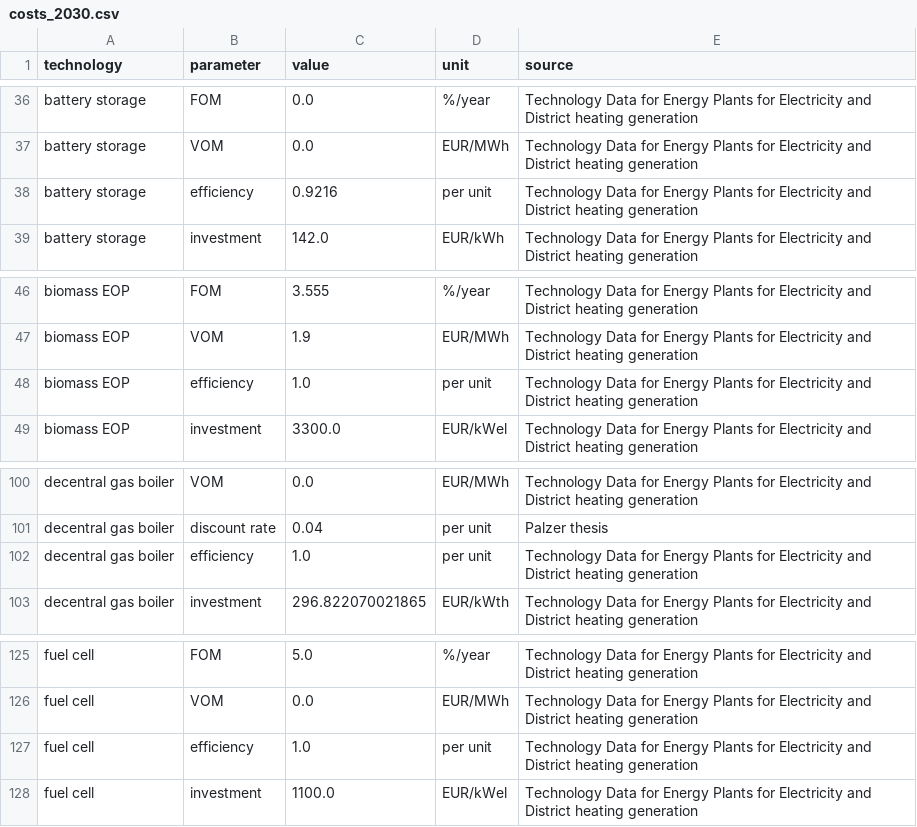
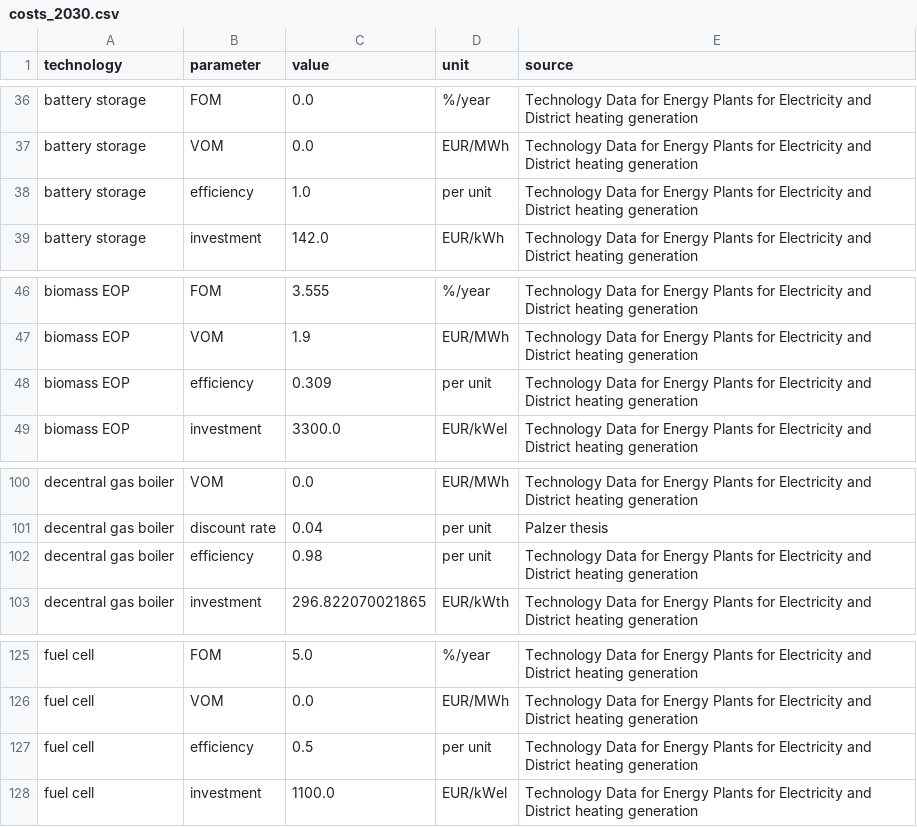
Before and after one commit to martavp/pypsa-eur-sec-30-path, a CSV file: paper_graphics/data/costs/outputs/costs_2030.csv, drawn as a sheet; only a part is shown, gaps mark what is left out.

```diff
--- a/paper_graphics/data/costs/outputs/costs_2030.csv
+++ b/paper_graphics/data/costs/outputs/costs_2030.csv
@@ -37,3 +37,3 @@ battery storage,FOM,0.0,%/year,Technology Data for Energy Plants for Electricity
 battery storage,VOM,0.0,EUR/MWh,Technology Data for Energy Plants for Electricity and District heating generation
-battery storage,efficiency,0.9216,per unit,Technology Data for Energy Plants for Electricity and District heating generation
+battery storage,efficiency,1.0,per unit,Technology Data for Energy Plants for Electricity and District heating generation
 battery storage,investment,142.0,EUR/kWh,Technology Data for Energy Plants for Electricity and District heating generation
@@ -47,3 +47,3 @@ biomass EOP,FOM,3.555,%/year,Technology Data for Energy Plants for Electricity a
 biomass EOP,VOM,1.9,EUR/MWh,Technology Data for Energy Plants for Electricity and District heating generation
-biomass EOP,efficiency,1.0,per unit,Technology Data for Energy Plants for Electricity and District heating generation
+biomass EOP,efficiency,0.309,per unit,Technology Data for Energy Plants for Electricity and District heating generation
 biomass EOP,investment,3300.0,EUR/kWel,Technology Data for Energy Plants for Electricity and District heating generation
@@ -101,3 +101,3 @@ decentral gas boiler,VOM,0.0,EUR/MWh,Technology Data for Energy Plants for Elect
 decentral gas boiler,discount rate,0.04,per unit,Palzer thesis
-decentral gas boiler,efficiency,1.0,per unit,Technology Data for Energy Plants for Electricity and District heating generation
+decentral gas boiler,efficiency,0.98,per unit,Technology Data for Energy Plants for Electricity and District heating generation
 decentral gas boiler,investment,296.822070021865,EUR/kWth,Technology Data for Energy Plants for Electricity and District heating generation
@@ -126,3 +126,3 @@ fuel cell,FOM,5.0,%/year,Technology Data for Energy Plants for Electricity and D
 fuel cell,VOM,0.0,EUR/MWh,Technology Data for Energy Plants for Electricity and District heating generation
-fuel cell,efficiency,1.0,per unit,Technology Data for Energy Plants for Electricity and District heating generation
+fuel cell,efficiency,0.5,per unit,Technology Data for Energy Plants for Electricity and District heating generation
 fuel cell,investment,1100.0,EUR/kWel,Technology Data for Energy Plants for Electricity and District heating generation
```
Also changed, not shown: paper_graphics/data/costs/outputs/costs_2020.csv, paper_graphics/data/costs/outputs/costs_2025.csv, 13 other files.
